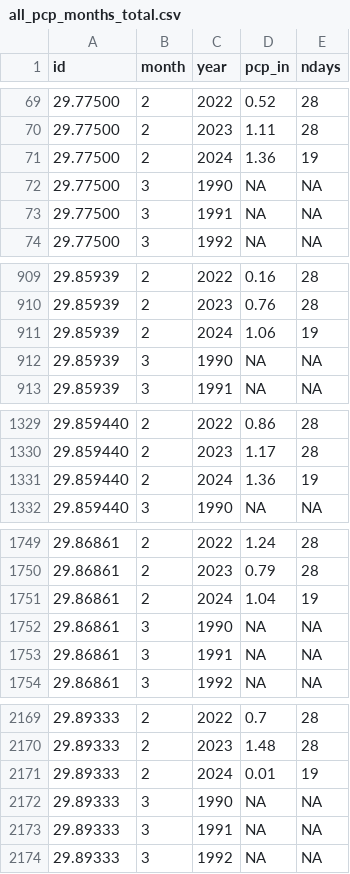
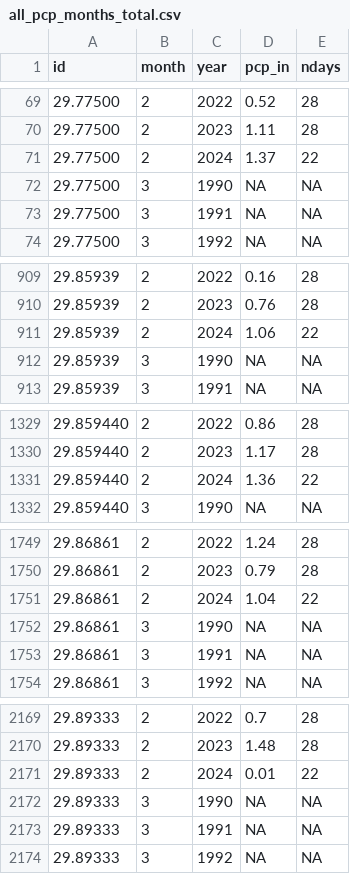
Before and after one commit to dathere/boerne-dashboard, a CSV file: boerne-water-supply/data/pcp/all_pcp_months_total.csv, drawn as a sheet; only a part is shown, gaps mark what is left out; the diff covers the shown part only.

```diff
--- a/boerne-water-supply/data/pcp/all_pcp_months_total.csv
+++ b/boerne-water-supply/data/pcp/all_pcp_months_total.csv
@@ -70,3 +70,3 @@
 "29.77500",2,2023,1.11,28
-"29.77500",2,2024,1.36,19
+"29.77500",2,2024,1.37,22
 "29.77500",3,1990,NA,NA
@@ -910,3 +910,3 @@
 "29.85939",2,2023,0.76,28
-"29.85939",2,2024,1.06,19
+"29.85939",2,2024,1.06,22
 "29.85939",3,1990,NA,NA
@@ -1330,3 +1330,3 @@
 "29.859440",2,2023,1.17,28
-"29.859440",2,2024,1.36,19
+"29.859440",2,2024,1.36,22
 "29.859440",3,1990,NA,NA
@@ -1750,3 +1750,3 @@
 "29.86861",2,2023,0.79,28
-"29.86861",2,2024,1.04,19
+"29.86861",2,2024,1.04,22
 "29.86861",3,1990,NA,NA
@@ -2170,3 +2170,3 @@
 "29.89333",2,2023,1.48,28
-"29.89333",2,2024,0.01,19
+"29.89333",2,2024,0.01,22
 "29.89333",3,1990,NA,NA
```
Also changed, not shown: 8 edited cells elsewhere in this file, boerne-water-supply/data/reservoirs/all_reservoir_stats.csv, boerne-water-supply/data/streamflow/all_stream_data.csv, 11 other files.
